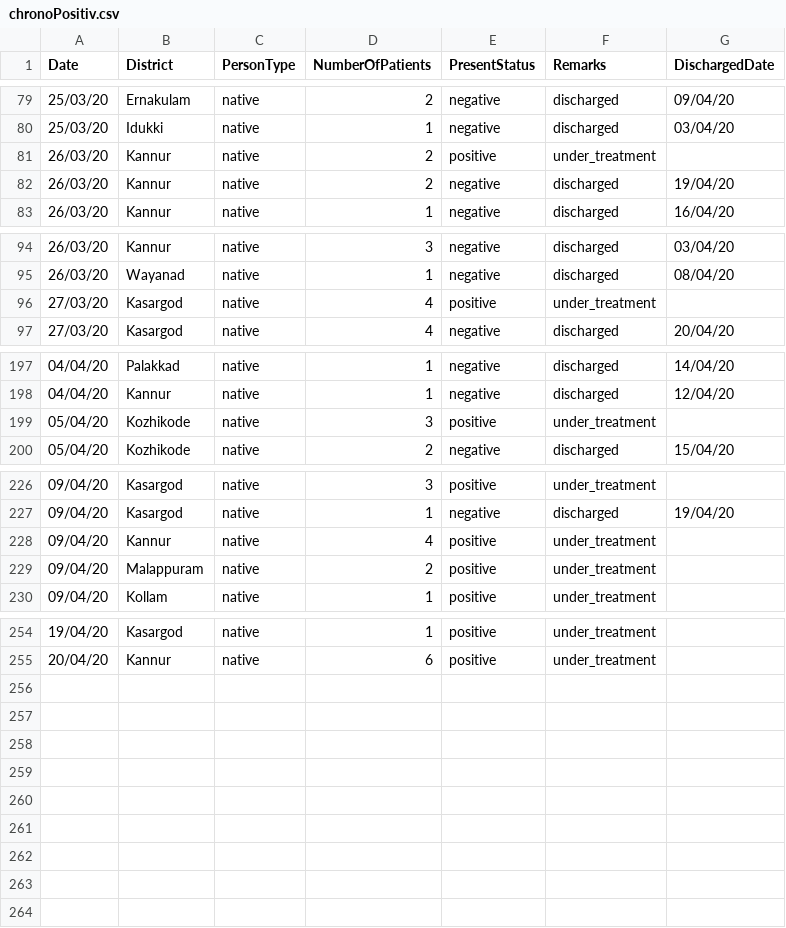
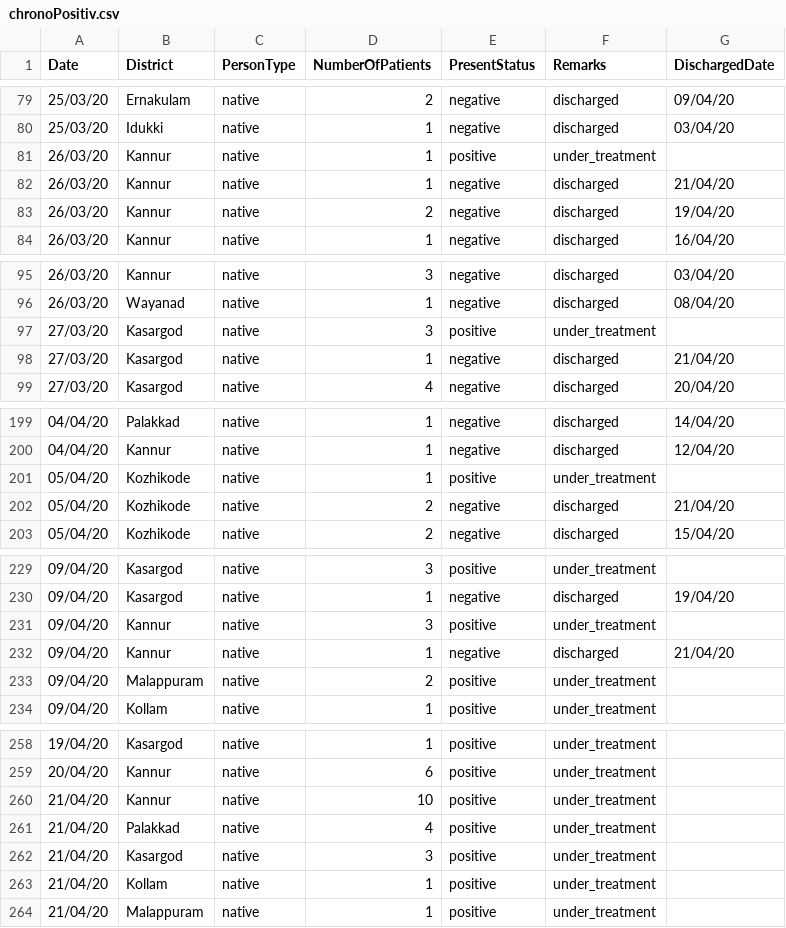
Before and after one commit to sandyiswell/covid19Kerala, a CSV file: chronoPositiv.csv, drawn as a sheet; only a part is shown, gaps mark what is left out; the diff covers the shown part only.

```diff
--- a/chronoPositiv.csv
+++ b/chronoPositiv.csv
@@ -80,3 +80,4 @@ Date,District,PersonType,NumberOfPatients,PresentStatus,Remarks,DischargedDate
 25/03/20,Idukki ,native,1,negative,discharged,03/04/20
-26/03/20,Kannur,native,2,positive,under_treatment,
+26/03/20,Kannur,native,1,positive,under_treatment,
+26/03/20,Kannur,native,1,negative,discharged,21/04/20
 26/03/20,Kannur,native,2,negative,discharged,19/04/20
@@ -95,3 +96,4 @@ Date,District,PersonType,NumberOfPatients,PresentStatus,Remarks,DischargedDate
 26/03/20,Wayanad,native,1,negative,discharged,08/04/20
-27/03/20,Kasargod,native,4,positive,under_treatment,
+27/03/20,Kasargod,native,3,positive,under_treatment,
+27/03/20,Kasargod,native,1,negative,discharged,21/04/20
 27/03/20,Kasargod,native,4,negative,discharged,20/04/20
@@ -198,3 +200,4 @@ Date,District,PersonType,NumberOfPatients,PresentStatus,Remarks,DischargedDate
 04/04/20,Kannur,native,1,negative,discharged,12/04/20
-05/04/20,Kozhikode,native,3,positive,under_treatment,
+05/04/20,Kozhikode,native,1,positive,under_treatment,
+05/04/20,Kozhikode,native,2,negative,discharged,21/04/20
 05/04/20,Kozhikode,native,2,negative,discharged,15/04/20
@@ -227,3 +230,4 @@ Date,District,PersonType,NumberOfPatients,PresentStatus,Remarks,DischargedDate
 09/04/20,Kasargod,native,1,negative,discharged,19/04/20
-09/04/20,Kannur,native,4,positive,under_treatment,
+09/04/20,Kannur,native,3,positive,under_treatment,
+09/04/20,Kannur,native,1,negative,discharged,21/04/20
 09/04/20,Malappuram,native,2,positive,under_treatment,
@@ -255 +259,6 @@ Date,District,PersonType,NumberOfPatients,PresentStatus,Remarks,DischargedDate
 20/04/20,Kannur,native,6,positive,under_treatment,
+21/04/20,Kannur,native,10,positive,under_treatment,
+21/04/20,Palakkad,native,4,positive,under_treatment,
+21/04/20,Kasargod,native,3,positive,under_treatment,
+21/04/20,Kollam,native,1,positive,under_treatment,
+21/04/20,Malappuram,native,1,positive,under_treatment,
```
Also changed, not shown: 6 edited cells elsewhere in this file, datta2.csv.
